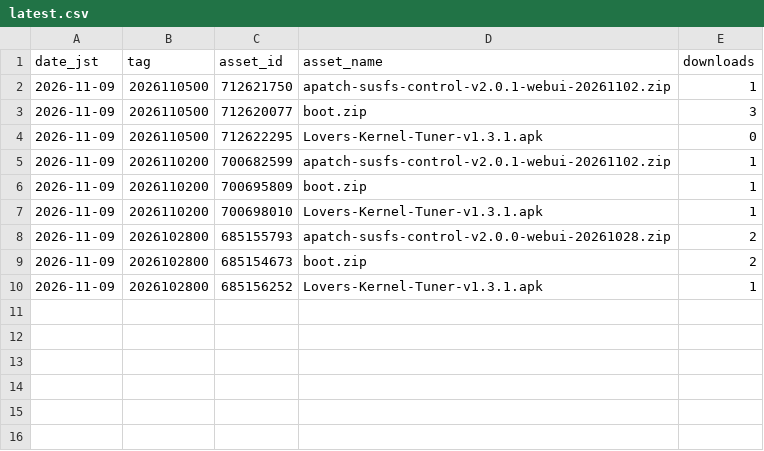
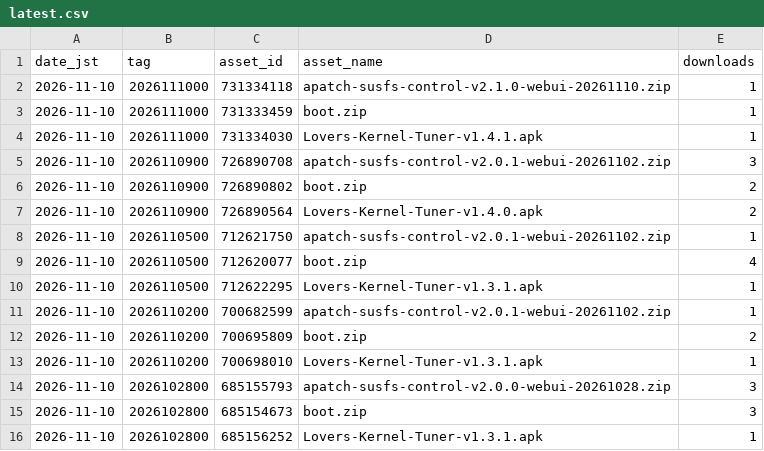
Before and after one commit to lovers-jp/Lovers_Kernel_APatch, a CSV file: stats/latest.csv, drawn as a sheet.

```diff
--- a/stats/latest.csv
+++ b/stats/latest.csv
@@ -1,10 +1,16 @@
 date_jst,tag,asset_id,asset_name,downloads
-2026-11-09,2026110500,712621750,apatch-susfs-control-v2.0.1-webui-20261102.zip,1
-2026-11-09,2026110500,712620077,boot.zip,3
-2026-11-09,2026110500,712622295,Lovers-Kernel-Tuner-v1.3.1.apk,0
-2026-11-09,2026110200,700682599,apatch-susfs-control-v2.0.1-webui-20261102.zip,1
-2026-11-09,2026110200,700695809,boot.zip,1
-2026-11-09,2026110200,700698010,Lovers-Kernel-Tuner-v1.3.1.apk,1
-2026-11-09,2026102800,685155793,apatch-susfs-control-v2.0.0-webui-20261028.zip,2
-2026-11-09,2026102800,685154673,boot.zip,2
-2026-11-09,2026102800,685156252,Lovers-Kernel-Tuner-v1.3.1.apk,1
+2026-11-10,2026111000,731334118,apatch-susfs-control-v2.1.0-webui-20261110.zip,1
+2026-11-10,2026111000,731333459,boot.zip,1
+2026-11-10,2026111000,731334030,Lovers-Kernel-Tuner-v1.4.1.apk,1
+2026-11-10,2026110900,726890708,apatch-susfs-control-v2.0.1-webui-20261102.zip,3
+2026-11-10,2026110900,726890802,boot.zip,2
+2026-11-10,2026110900,726890564,Lovers-Kernel-Tuner-v1.4.0.apk,2
+2026-11-10,2026110500,712621750,apatch-susfs-control-v2.0.1-webui-20261102.zip,1
+2026-11-10,2026110500,712620077,boot.zip,4
+2026-11-10,2026110500,712622295,Lovers-Kernel-Tuner-v1.3.1.apk,1
+2026-11-10,2026110200,700682599,apatch-susfs-control-v2.0.1-webui-20261102.zip,1
+2026-11-10,2026110200,700695809,boot.zip,2
+2026-11-10,2026110200,700698010,Lovers-Kernel-Tuner-v1.3.1.apk,1
+2026-11-10,2026102800,685155793,apatch-susfs-control-v2.0.0-webui-20261028.zip,3
+2026-11-10,2026102800,685154673,boot.zip,3
+2026-11-10,2026102800,685156252,Lovers-Kernel-Tuner-v1.3.1.apk,1
```
Also changed, not shown: stats/daily.csv, 2 other files.
